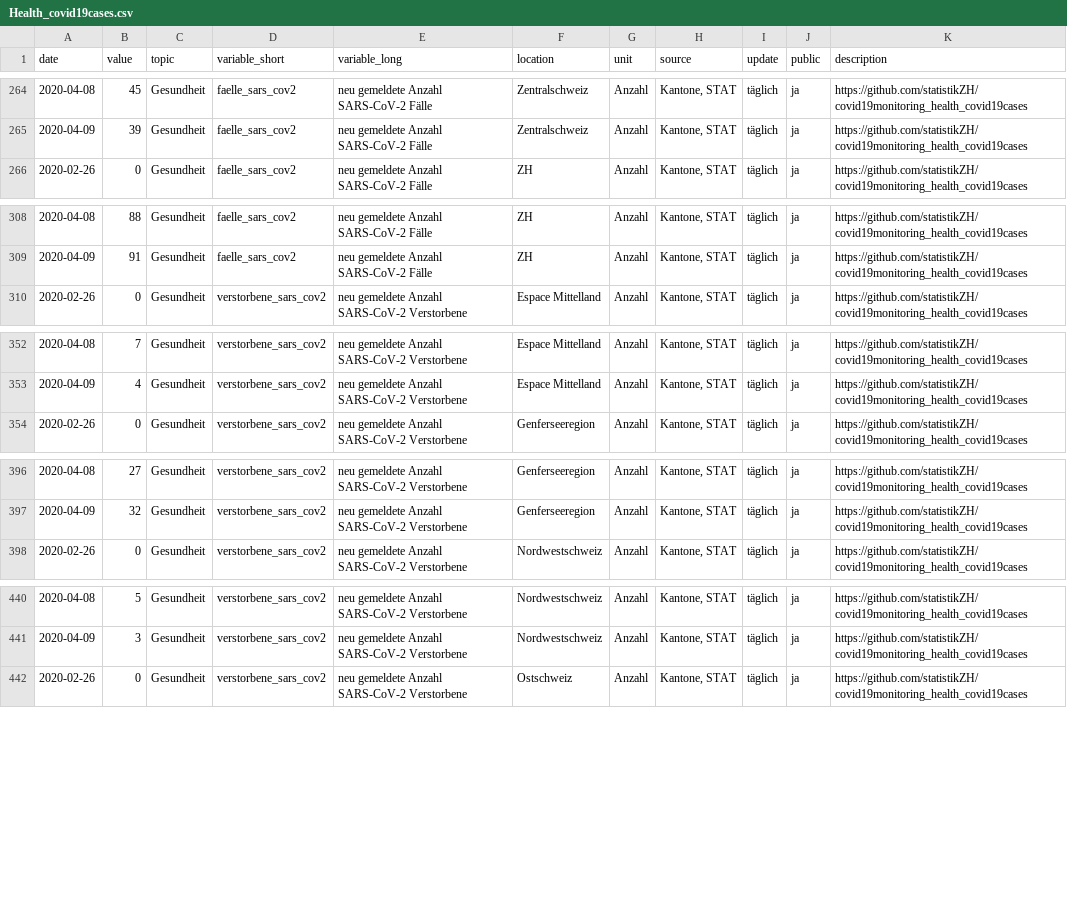
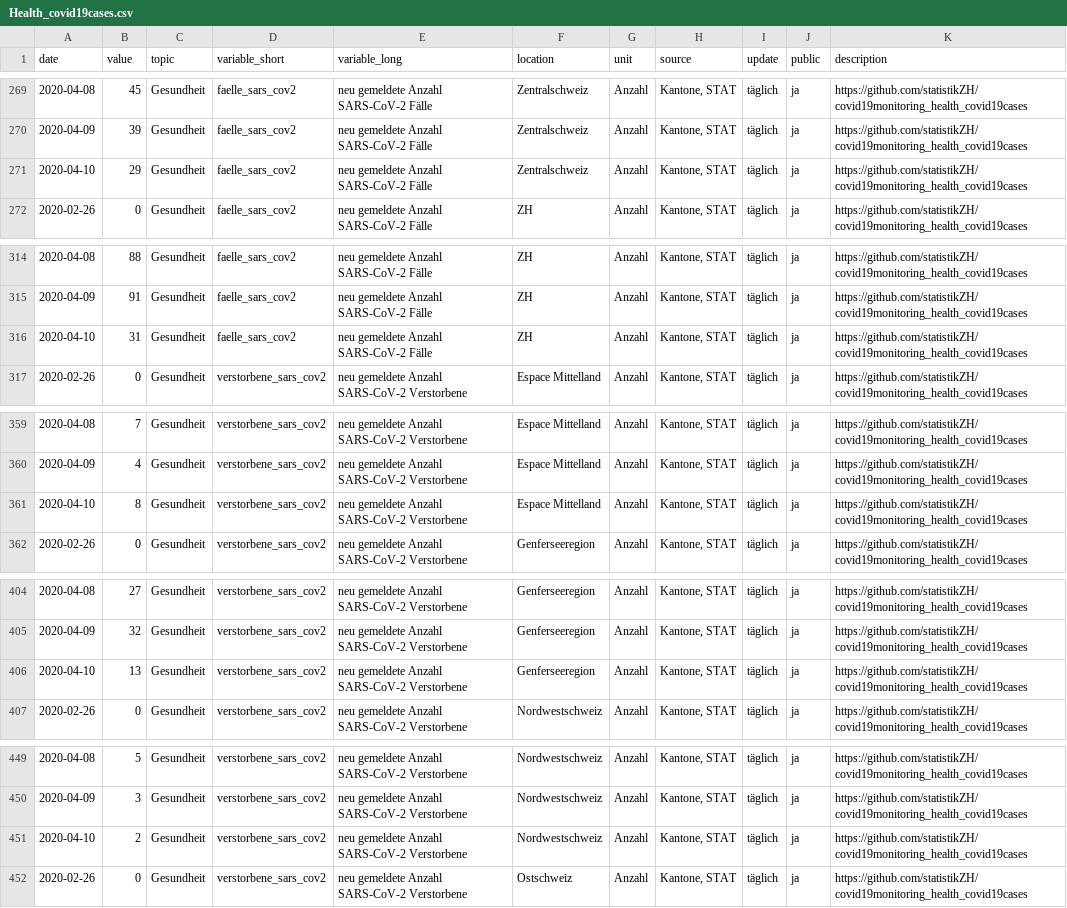
Before and after one commit to statistikZH/covid19monitoring_health_covid19cases, a CSV file: Health_covid19cases.csv, drawn as a sheet; only a part is shown, gaps mark what is left out; the diff covers the shown part only.

```diff
--- a/Health_covid19cases.csv
+++ b/Health_covid19cases.csv
@@ -265,2 +270,3 @@
 2020-04-09,39,"Gesundheit","faelle_sars_cov2","neu gemeldete Anzahl SARS-CoV-2 Fälle","Zentralschweiz","Anzahl","Kantone, STAT","täglich","ja","https://github.com/statistikZH/covid19monitoring_health_covid19cases"
+2020-04-10,29,"Gesundheit","faelle_sars_cov2","neu gemeldete Anzahl SARS-CoV-2 Fälle","Zentralschweiz","Anzahl","Kantone, STAT","täglich","ja","https://github.com/statistikZH/covid19monitoring_health_covid19cases"
 2020-02-26,0,"Gesundheit","faelle_sars_cov2","neu gemeldete Anzahl SARS-CoV-2 Fälle","ZH","Anzahl","Kantone, STAT","täglich","ja","https://github.com/statistikZH/covid19monitoring_health_covid19cases"
@@ -309,2 +315,3 @@
 2020-04-09,91,"Gesundheit","faelle_sars_cov2","neu gemeldete Anzahl SARS-CoV-2 Fälle","ZH","Anzahl","Kantone, STAT","täglich","ja","https://github.com/statistikZH/covid19monitoring_health_covid19cases"
+2020-04-10,31,"Gesundheit","faelle_sars_cov2","neu gemeldete Anzahl SARS-CoV-2 Fälle","ZH","Anzahl","Kantone, STAT","täglich","ja","https://github.com/statistikZH/covid19monitoring_health_covid19cases"
 2020-02-26,0,"Gesundheit","verstorbene_sars_cov2","neu gemeldete Anzahl SARS-CoV-2 Verstorbene","Espace Mittelland","Anzahl","Kantone, STAT","täglich","ja","https://github.com/statistikZH/covid19monitoring_health_covid19cases"
@@ -353,2 +360,3 @@
 2020-04-09,4,"Gesundheit","verstorbene_sars_cov2","neu gemeldete Anzahl SARS-CoV-2 Verstorbene","Espace Mittelland","Anzahl","Kantone, STAT","täglich","ja","https://github.com/statistikZH/covid19monitoring_health_covid19cases"
+2020-04-10,8,"Gesundheit","verstorbene_sars_cov2","neu gemeldete Anzahl SARS-CoV-2 Verstorbene","Espace Mittelland","Anzahl","Kantone, STAT","täglich","ja","https://github.com/statistikZH/covid19monitoring_health_covid19cases"
 2020-02-26,0,"Gesundheit","verstorbene_sars_cov2","neu gemeldete Anzahl SARS-CoV-2 Verstorbene","Genferseeregion","Anzahl","Kantone, STAT","täglich","ja","https://github.com/statistikZH/covid19monitoring_health_covid19cases"
@@ -397,2 +405,3 @@
 2020-04-09,32,"Gesundheit","verstorbene_sars_cov2","neu gemeldete Anzahl SARS-CoV-2 Verstorbene","Genferseeregion","Anzahl","Kantone, STAT","täglich","ja","https://github.com/statistikZH/covid19monitoring_health_covid19cases"
+2020-04-10,13,"Gesundheit","verstorbene_sars_cov2","neu gemeldete Anzahl SARS-CoV-2 Verstorbene","Genferseeregion","Anzahl","Kantone, STAT","täglich","ja","https://github.com/statistikZH/covid19monitoring_health_covid19cases"
 2020-02-26,0,"Gesundheit","verstorbene_sars_cov2","neu gemeldete Anzahl SARS-CoV-2 Verstorbene","Nordwestschweiz","Anzahl","Kantone, STAT","täglich","ja","https://github.com/statistikZH/covid19monitoring_health_covid19cases"
@@ -441,2 +450,3 @@
 2020-04-09,3,"Gesundheit","verstorbene_sars_cov2","neu gemeldete Anzahl SARS-CoV-2 Verstorbene","Nordwestschweiz","Anzahl","Kantone, STAT","täglich","ja","https://github.com/statistikZH/covid19monitoring_health_covid19cases"
+2020-04-10,2,"Gesundheit","verstorbene_sars_cov2","neu gemeldete Anzahl SARS-CoV-2 Verstorbene","Nordwestschweiz","Anzahl","Kantone, STAT","täglich","ja","https://github.com/statistikZH/covid19monitoring_health_covid19cases"
 2020-02-26,0,"Gesundheit","verstorbene_sars_cov2","neu gemeldete Anzahl SARS-CoV-2 Verstorbene","Ostschweiz","Anzahl","Kantone, STAT","täglich","ja","https://github.com/statistikZH/covid19monitoring_health_covid19cases"
```
Also changed, not shown: 11 added rows elsewhere in this file.
